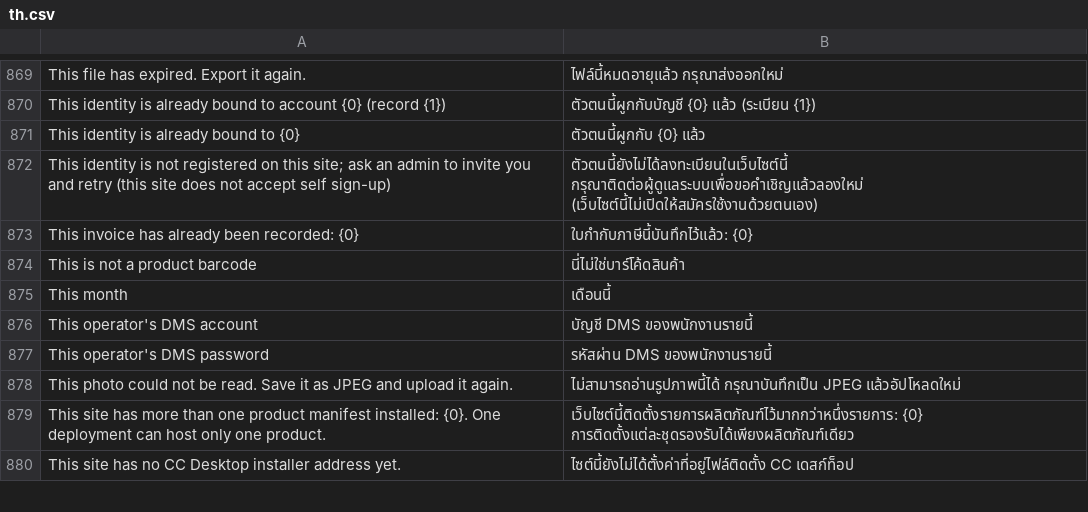
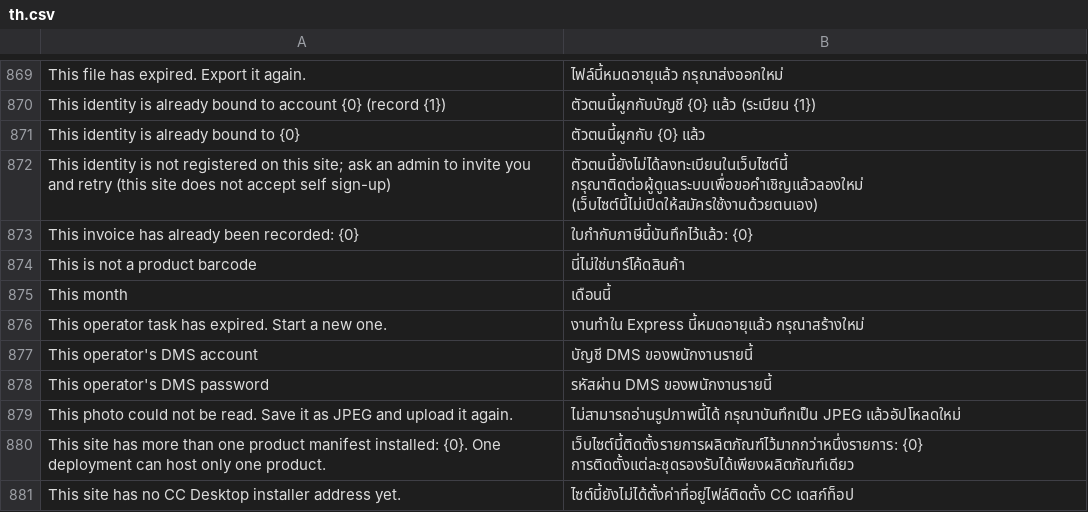
Before and after one commit to skin306152-star/pearnly, a CSV file: apps/pearnly_core/pearnly_core/translations/th.csv, drawn as a sheet; only a part is shown, gaps mark what is left out; the diff names each change by its address in the sheet, - before the commit and + after, or states it on an @@ line.

Commit message:
feat: an operator task expires when it still has documents not done and no action for 7 days, or a newer task of the company already holds one of them (B04, design 2.3, user 11-13 card expiry like DMS): reading the task says expired, its answer, answer many and resume return expired without handing anything in, handing it in is refused with a new four-language sentence, and a card still waiting in its conversation reads as the new tool run state expired; judged when read, no scheduled job and no change to the task status; merge with or after pearnly/cc-guided-ui-review, which teaches the page the expired state

```diff
--- a/apps/pearnly_core/pearnly_core/translations/th.csv
+++ b/apps/pearnly_core/pearnly_core/translations/th.csv
+row 876: This operator task has expired. Start a new one. | งานทำใน Express นี้หมดอายุแล้ว กรุณาสร้างใหม่
```
Also changed, not shown: apps/pearnly_core/pearnly_core/i18n/messages.tsv, apps/pearnly_core/pearnly_core/translations/en.csv, 10 other files.
